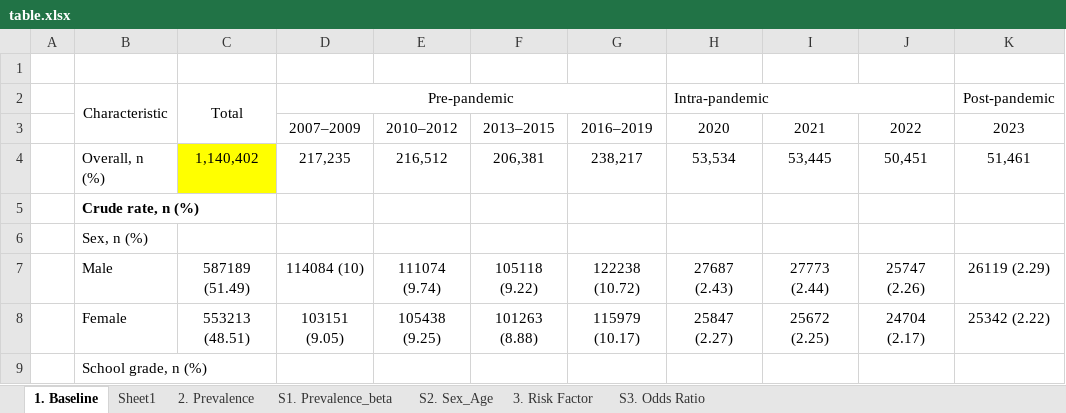
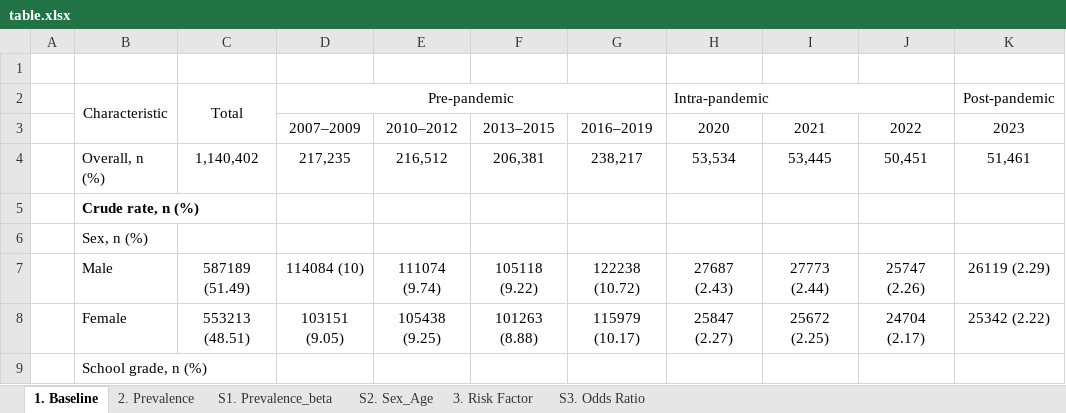
Before and after one commit to hbgyeom1/kyrbs_asthma, an Excel workbook: table/table.xlsx, sheet 1. Baseline, drawn as a sheet; only a part is shown; values as stored, in another font and other column widths than the file's, no borders; charts and pictures not drawn; the diff names each change by its address in the sheet, - before the commit and + after, or states it on an @@ line.

```diff
--- a/table/table.xlsx (sheet 1. Baseline)
+++ b/table/table.xlsx (sheet 1. Baseline)
-sheet tab: Sheet1
-C4 fill: #FFFF00
+C4 fill: none
```
Also changed, not shown: table/raw.xlsx.
